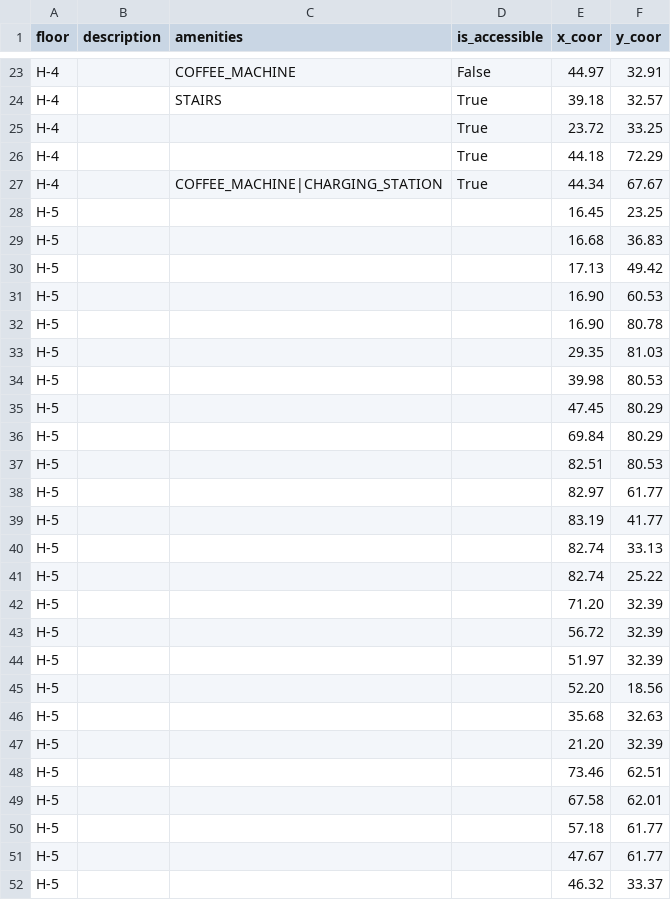
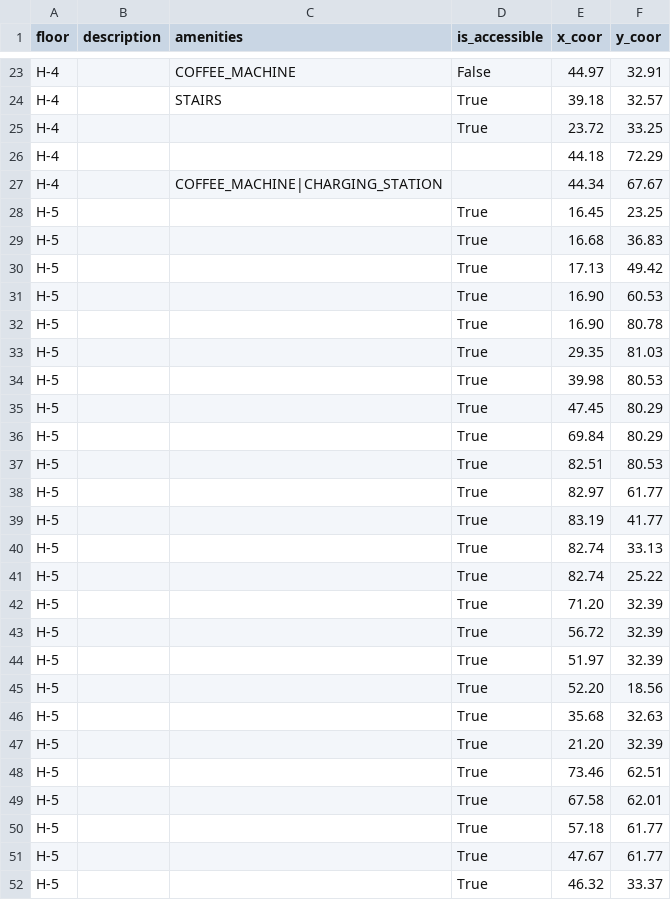
Before and after one commit to Soen390-Pathfinders/SOEN390_PathFinders, a CSV file: backend/app/csv/insidepoi.csv, drawn as a sheet; only a part is shown, gaps mark what is left out; the diff covers the shown part only.

Commit message:
added accessibility

```diff
--- a/backend/app/csv/insidepoi.csv
+++ b/backend/app/csv/insidepoi.csv
@@ -25,28 +25,28 @@ H-4,,STAIRS,True,39.18,32.57
 H-4,,,True,23.72,33.25
-H-4,,,True,44.18,72.29
-H-4,,COFFEE_MACHINE|CHARGING_STATION,True,44.34,67.67
-H-5,,,,16.45,23.25
-H-5,,,,16.68,36.83
-H-5,,,,17.13,49.42
-H-5,,,,16.90,60.53
-H-5,,,,16.90,80.78
-H-5,,,,29.35,81.03
-H-5,,,,39.98,80.53
-H-5,,,,47.45,80.29
-H-5,,,,69.84,80.29
-H-5,,,,82.51,80.53
-H-5,,,,82.97,61.77
-H-5,,,,83.19,41.77
-H-5,,,,82.74,33.13
-H-5,,,,82.74,25.22
-H-5,,,,71.20,32.39
-H-5,,,,56.72,32.39
-H-5,,,,51.97,32.39
-H-5,,,,52.20,18.56
-H-5,,,,35.68,32.63
-H-5,,,,21.20,32.39
-H-5,,,,73.46,62.51
-H-5,,,,67.58,62.01
-H-5,,,,57.18,61.77
-H-5,,,,47.67,61.77
-H-5,,,,46.32,33.37
+H-4,,,,44.18,72.29
+H-4,,COFFEE_MACHINE|CHARGING_STATION,,44.34,67.67
+H-5,,,True,16.45,23.25
+H-5,,,True,16.68,36.83
+H-5,,,True,17.13,49.42
+H-5,,,True,16.90,60.53
+H-5,,,True,16.90,80.78
+H-5,,,True,29.35,81.03
+H-5,,,True,39.98,80.53
+H-5,,,True,47.45,80.29
+H-5,,,True,69.84,80.29
+H-5,,,True,82.51,80.53
+H-5,,,True,82.97,61.77
+H-5,,,True,83.19,41.77
+H-5,,,True,82.74,33.13
+H-5,,,True,82.74,25.22
+H-5,,,True,71.20,32.39
+H-5,,,True,56.72,32.39
+H-5,,,True,51.97,32.39
+H-5,,,True,52.20,18.56
+H-5,,,True,35.68,32.63
+H-5,,,True,21.20,32.39
+H-5,,,True,73.46,62.51
+H-5,,,True,67.58,62.01
+H-5,,,True,57.18,61.77
+H-5,,,True,47.67,61.77
+H-5,,,True,46.32,33.37
```
Also changed, not shown: 62 edited cells elsewhere in this file.
